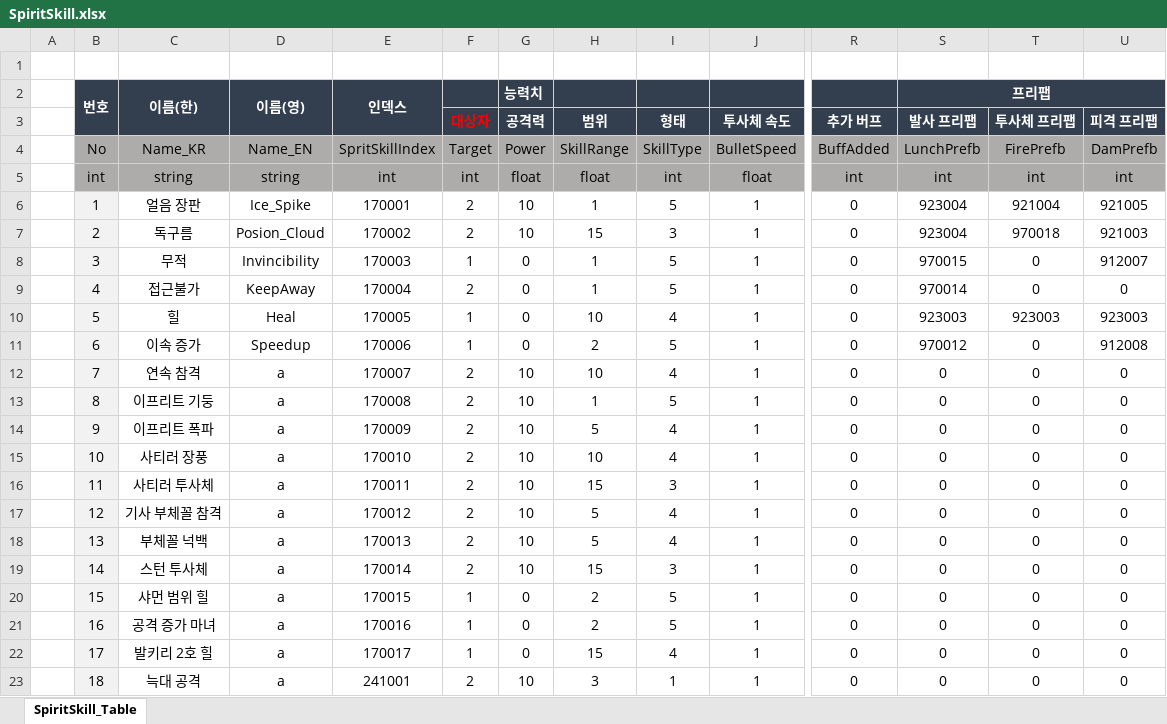
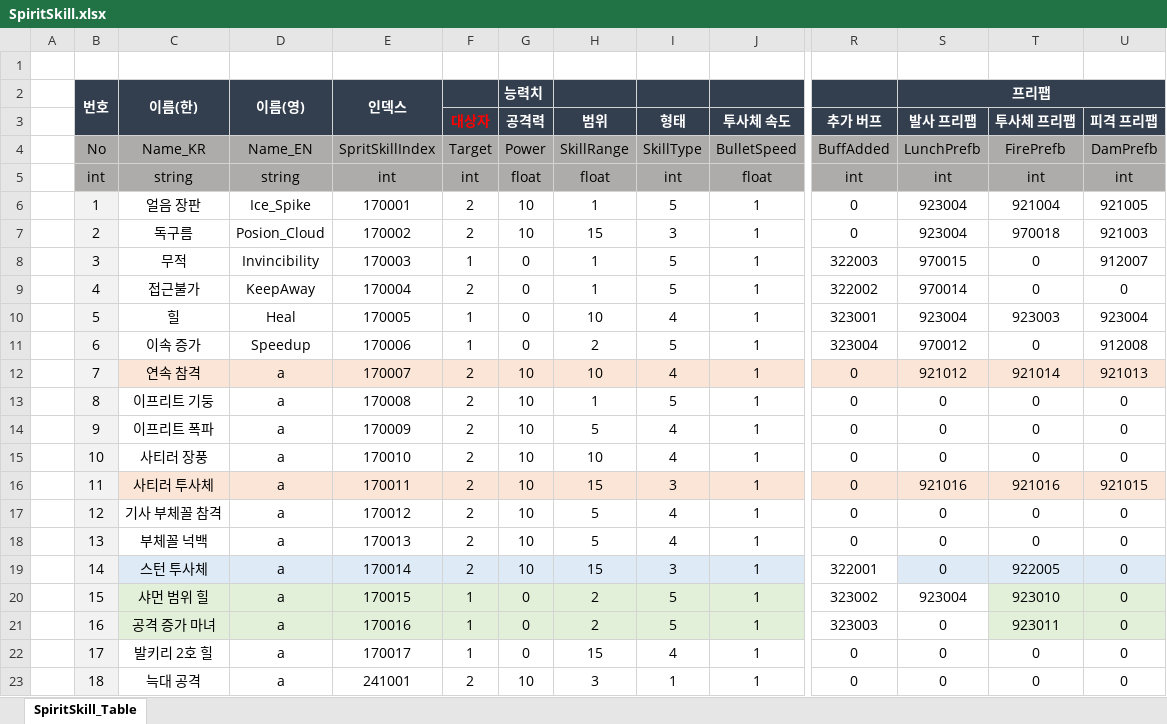
Before and after one commit to hamsoyeon/Yggdrasil, an Excel workbook: Assets/00.Data/Excel/SpiritSkill.xlsx, sheet SpiritSkill_Table, drawn as a sheet; only a part is shown, gaps mark what is left out; values as stored, in another font and other column widths than the file's, no borders; the diff covers the shown part only; the diff names each change by its address in the sheet, - before the commit and + after, or states it on an @@ line.

```diff
--- a/Assets/00.Data/Excel/SpiritSkill.xlsx (sheet SpiritSkill_Table)
+++ b/Assets/00.Data/Excel/SpiritSkill.xlsx (sheet SpiritSkill_Table)
-R8 (추가 버프): 0
+R8 (추가 버프): 322003
-R9 (추가 버프): 0
+R9 (추가 버프): 322002
-R10 (추가 버프): 0
+R10 (추가 버프): 323001
-S10 (발사 프리팹): 923003
+S10 (발사 프리팹): 923004
-U10 (피격 프리팹): 923003
+U10 (피격 프리팹): 923004
-R11 (추가 버프): 0
+R11 (추가 버프): 323004
-C12:J12 fill: none
+C12:J12 fill: #FBE5D6
-R12:U12 fill: none
+R12:U12 fill: #FBE5D6
-S12 (발사 프리팹): 0
+S12 (발사 프리팹): 921012
-T12 (투사체 프리팹): 0
+T12 (투사체 프리팹): 921014
-U12 (피격 프리팹): 0
+U12 (피격 프리팹): 921013
-C16:J16 fill: none
+C16:J16 fill: #FBE5D6
-R16:U16 fill: none
+R16:U16 fill: #FBE5D6
-S16 (발사 프리팹): 0
+S16 (발사 프리팹): 921016
-T16 (투사체 프리팹): 0
+T16 (투사체 프리팹): 921016
-U16 (피격 프리팹): 0
+U16 (피격 프리팹): 921015
-C19:J19 fill: none
+C19:J19 fill: #DEEBF7
-R19 (추가 버프): 0
+R19 (추가 버프): 322001
-S19:U19 fill: none
+S19:U19 fill: #DEEBF7
-T19 (투사체 프리팹): 0
+T19 (투사체 프리팹): 922005
-C20:J21 fill: none
+C20:J21 fill: #E2F0D9
-R20 (추가 버프): 0
+R20 (추가 버프): 323002
-S20 (발사 프리팹): 0
+S20 (발사 프리팹): 923004
-T20 (투사체 프리팹): 0
+T20 (투사체 프리팹): 923010
-T20:U21 fill: none
+T20:U21 fill: #E2F0D9
-R21 (추가 버프): 0
+R21 (추가 버프): 323003
-T21 (투사체 프리팹): 0
+T21 (투사체 프리팹): 923011
```
Also changed, not shown: cell formats elsewhere in this sheet, Assets/00.Data/Excel/BuffsTabel.xlsx, ExcelData/Data_Table/보스_임시_파일.xlsx, 25 other files.
